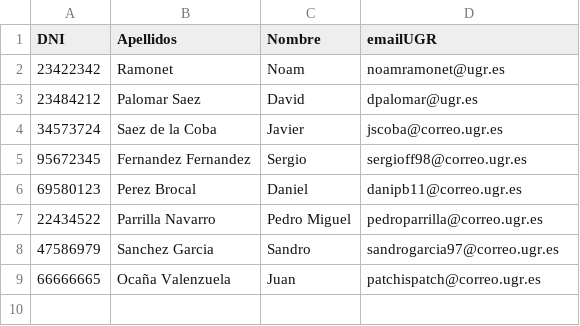
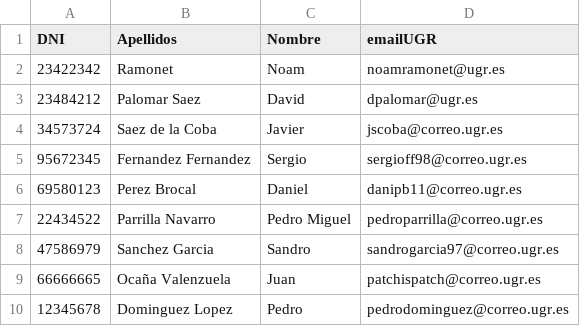
Before and after one commit to juanmyh/ise2018A2, a CSV file: alumnos.csv, drawn as a sheet.

Commit message:
Nuevo alumno aniadido

```diff
--- a/alumnos.csv
+++ b/alumnos.csv
@@ -9 +9,2 @@ DNI, Apellidos, Nombre, emailUGR
 66666665, Ocaña Valenzuela, Juan, patchispatch@correo.ugr.es
+12345678, Dominguez Lopez, Pedro, pedrodominguez@correo.ugr.es
```
